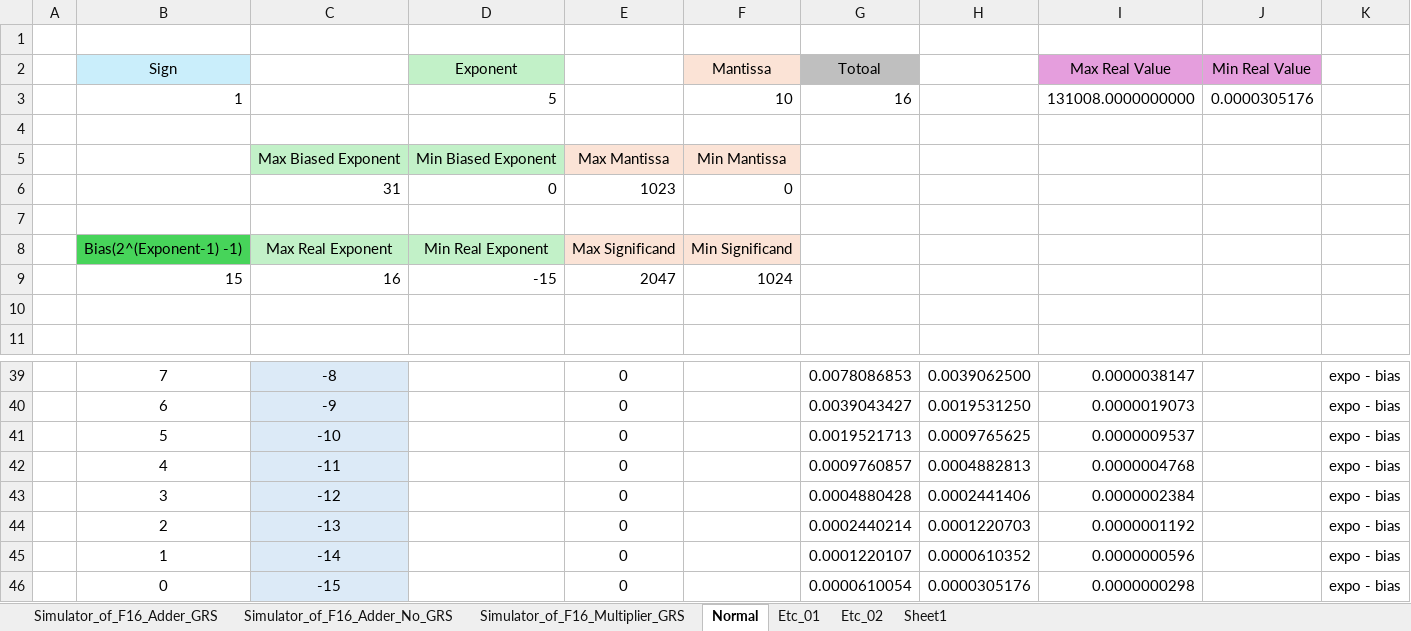
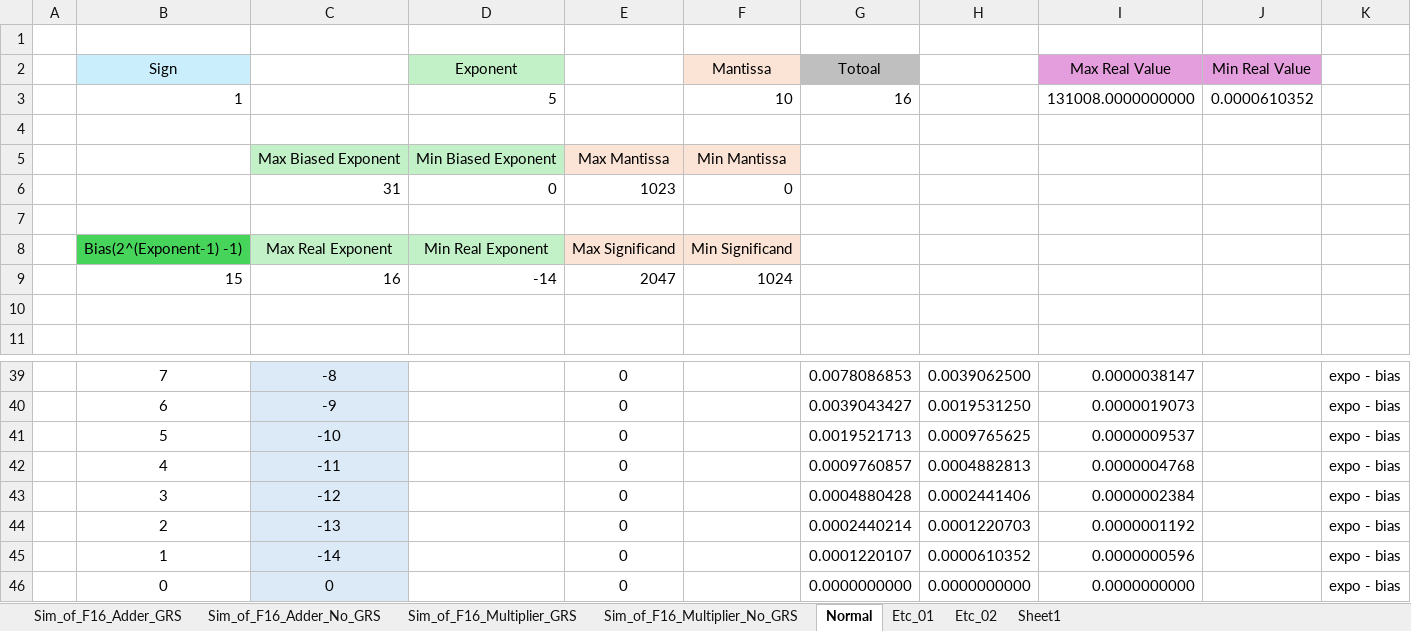
Before and after one commit to kiminjae03/16bit_FMAC, an Excel workbook: 99_Doc/Tools.xlsm, sheet Normal, drawn as a sheet; only a part is shown, gaps mark what is left out; values as stored, in another font and other column widths than the file's, no borders; removed rows and columns are numbered as before the commit, all else as after; the diff names each change by its address in the sheet, - before the commit and + after, or states it on an @@ line.

Commit message:
[250520_01] Update F16 Adder
1. Adder Normal No GRS 개발 완료

```diff
--- a/99_Doc/Tools.xlsm (sheet Normal)
+++ b/99_Doc/Tools.xlsm (sheet Normal)
-sheet tab: Simulator_of_F16_Adder_GRS
+sheet tab: Sim_of_F16_Adder_GRS
-sheet tab: Simulator_of_F16_Adder_No_GRS
+sheet tab: Sim_of_F16_Adder_No_GRS
-sheet tab: Simulator_of_F16_Multiplier_GRS
+sheet tab: Sim_of_F16_Multiplier_GRS
+sheet tab: Sim_of_F16_Multiplier_No_GRS
-J3 (Min Real Value): 0.0000305176
+J3 (Min Real Value): 0.0000610352
-D9 (Exponent): -15
+D9 (Exponent): -14
-row 46:  | 0 | -15 |  | 0 |  | 0.0000610054 | 0.0000305176 | 0.0000000298 |  | expo - bias
+row 46:  | 0 | 0 |  | 0 |  | 0.0000000000 | 0.0000000000 | 0.0000000000 |  | expo - bias
```
Also changed, not shown: sheet Sim_of_F16_Adder_No_GRS, sheet Sim_of_F16_Multiplier_GRS, sheet Sim_of_F16_Adder_GRS, formulas that keep their value, charts or pictures, 24 other files.
